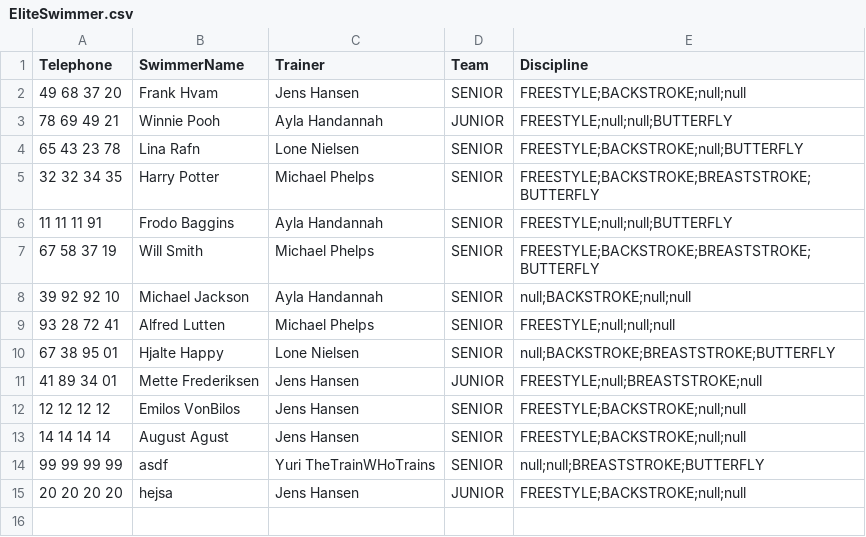
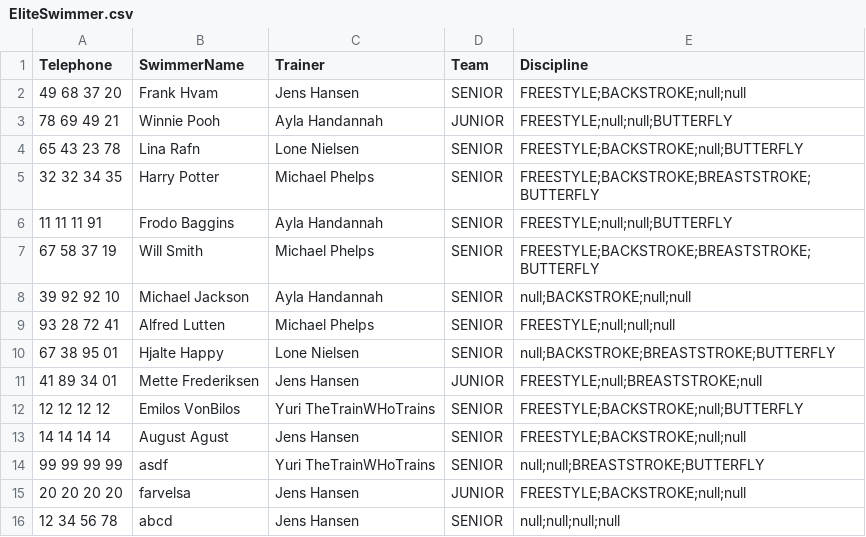
Before and after one commit to Runejy/Delfinen, a CSV file: src/Files/EliteSwimmer.csv, drawn as a sheet.

```diff
--- a/src/Files/EliteSwimmer.csv
+++ b/src/Files/EliteSwimmer.csv
@@ -11,5 +11,6 @@ Telephone,SwimmerName,Trainer,Team,Discipline
 41 89 34 01,Mette Frederiksen,Jens Hansen,JUNIOR,FREESTYLE;null;BREASTSTROKE;null
-12 12 12 12,Emilos VonBilos,Jens Hansen,SENIOR,FREESTYLE;BACKSTROKE;null;null
+12 12 12 12,Emilos VonBilos,Yuri TheTrainWHoTrains,SENIOR,FREESTYLE;BACKSTROKE;null;BUTTERFLY
 14 14 14 14,August Agust,Jens Hansen,SENIOR,FREESTYLE;BACKSTROKE;null;null
 99 99 99 99,asdf,Yuri TheTrainWHoTrains,SENIOR,null;null;BREASTSTROKE;BUTTERFLY
-20 20 20 20,hejsa,Jens Hansen,JUNIOR,FREESTYLE;BACKSTROKE;null;null
+20 20 20 20,farvelsa,Jens Hansen,JUNIOR,FREESTYLE;BACKSTROKE;null;null
+12 34 56 78,abcd,Jens Hansen,SENIOR,null;null;null;null
```
Also changed, not shown: src/Files/database.csv, 5 other files.
